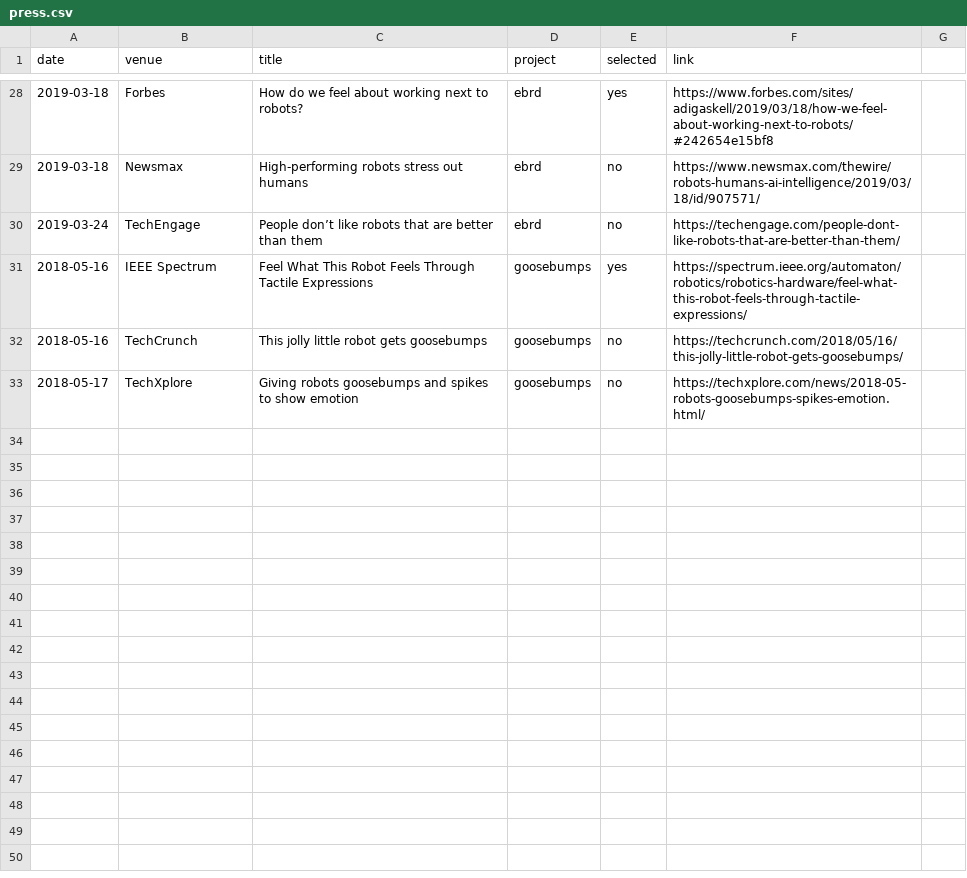
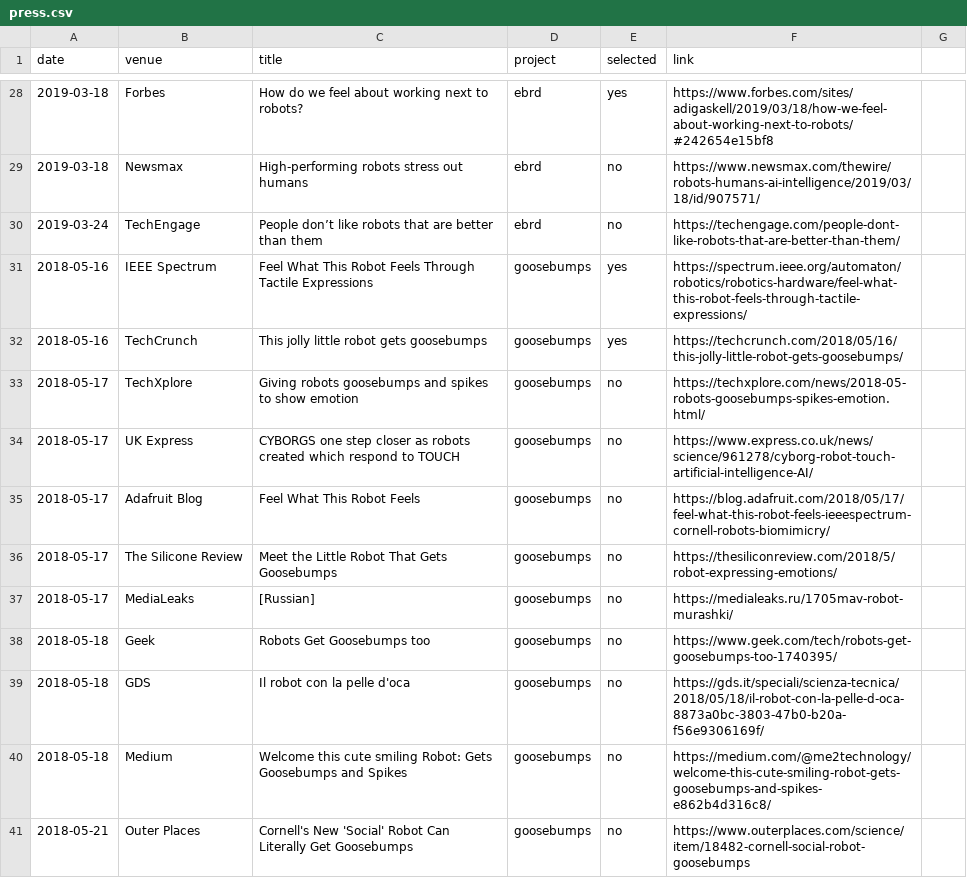
Before and after one commit to hrc2/hrc2.github.io, a CSV file: _data/press.csv, drawn as a sheet; only a part is shown, gaps mark what is left out; the diff covers the shown part only.

Commit message:
Update press.csv

```diff
--- a/_data/press.csv
+++ b/_data/press.csv
@@ -31,3 +31,11 @@ date,venue,title,project,selected,link
 2018-05-16,IEEE Spectrum,Feel What This Robot Feels Through Tactile Expressions,goosebumps,yes,https://spectrum.ieee.org/automaton/robotics/robotics-hardware/feel-what-this-robot-feels-through-tactile-expressions/
-2018-05-16,TechCrunch,This jolly little robot gets goosebumps,goosebumps,no,https://techcrunch.com/2018/05/16/this-jolly-little-robot-gets-goosebumps/
+2018-05-16,TechCrunch,This jolly little robot gets goosebumps,goosebumps,yes,https://techcrunch.com/2018/05/16/this-jolly-little-robot-gets-goosebumps/
 2018-05-17,TechXplore,Giving robots goosebumps and spikes to show emotion,goosebumps,no,https://techxplore.com/news/2018-05-robots-goosebumps-spikes-emotion.html/
+2018-05-17,UK Express,CYBORGS one step closer as robots created which respond to TOUCH,goosebumps,no,https://www.express.co.uk/news/science/961278/cyborg-robot-touch-artificial-intelligence-AI/
+2018-05-17,Adafruit Blog,Feel What This Robot Feels,goosebumps,no,https://blog.adafruit.com/2018/05/17/feel-what-this-robot-feels-ieeespectrum-cornell-robots-biomimicry/
+2018-05-17,The Silicone Review,Meet the Little Robot That Gets Goosebumps,goosebumps,no,https://thesiliconreview.com/2018/5/robot-expressing-emotions/
+2018-05-17,MediaLeaks,[Russian],goosebumps,no,https://medialeaks.ru/1705mav-robot-murashki/
+2018-05-18,Geek,Robots Get Goosebumps too,goosebumps,no,https://www.geek.com/tech/robots-get-goosebumps-too-1740395/
+2018-05-18,GDS,Il robot con la pelle d'oca,goosebumps,no,https://gds.it/speciali/scienza-tecnica/2018/05/18/il-robot-con-la-pelle-d-oca-8873a0bc-3803-47b0-b20a-f56e9306169f/
+2018-05-18,Medium,Welcome this cute smiling Robot: Gets Goosebumps and Spikes,goosebumps,no,https://medium.com/@me2technology/welcome-this-cute-smiling-robot-gets-goosebumps-and-spikes-e862b4d316c8/
+2018-05-21,Outer Places,Cornell's New 'Social' Robot Can Literally Get Goosebumps,goosebumps,no,https://www.outerplaces.com/science/item/18482-cornell-social-robot-goosebumps
```
Also changed, not shown: 10 added rows elsewhere in this file.
